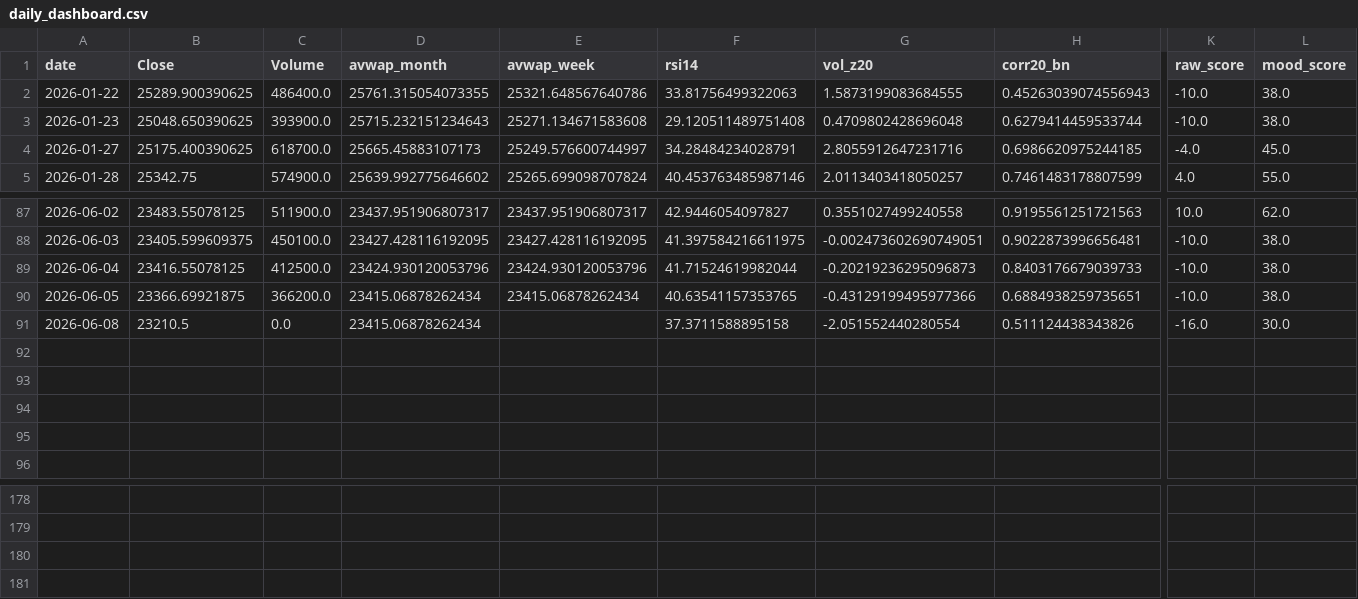
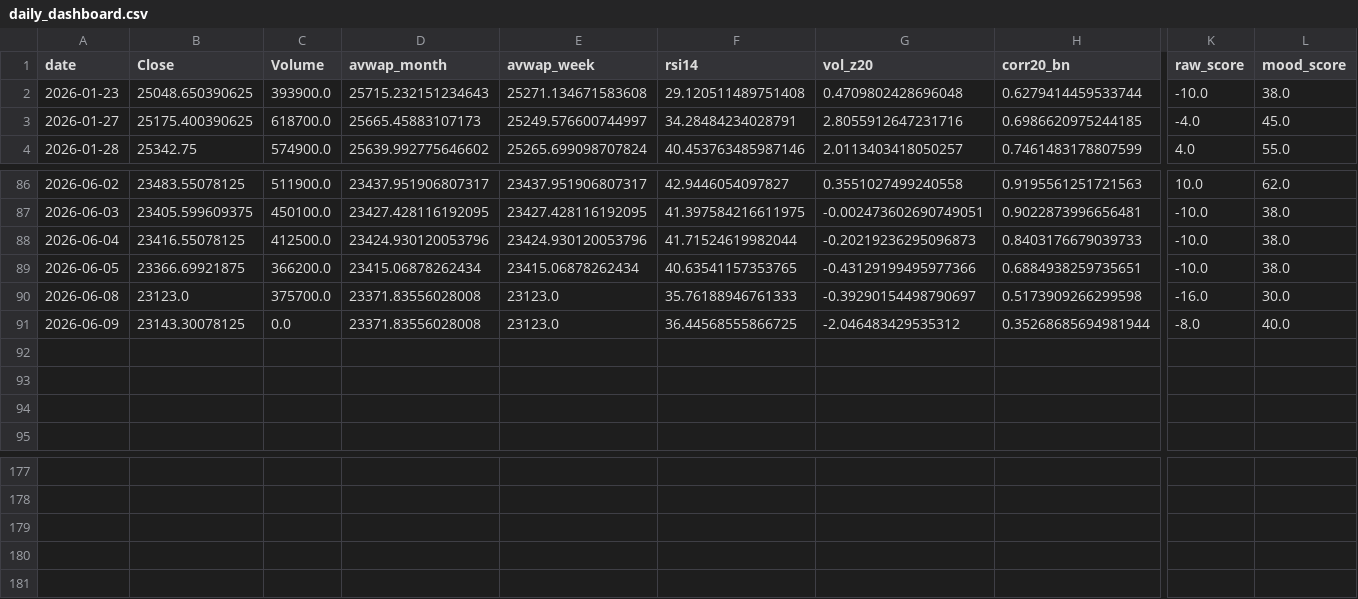
Before and after one commit to rushikesh4291/nifty-mood-mini, a CSV file: out/daily_dashboard.csv, drawn as a sheet; only a part is shown, gaps mark what is left out; removed rows and columns are numbered as before the commit, all else as after; rows hold the shown columns only; the diff names each change by its address in the sheet, - before the commit and + after, or states it on an @@ line.

```diff
--- a/out/daily_dashboard.csv
+++ b/out/daily_dashboard.csv
-row 2: 2026-01-22 | 25289.900390625 | 486400.0 | 25761.315054073355 | 25321.648567640786 | 33.81756499322063 | 1.5873199083684555 | 0.45263039074556943 | -10.0 | 38.0
-B90 (Close): 23210.5
+B90 (Close): 23123.0
-C90 (Volume): 0.0
+C90 (Volume): 375700.0
-D90 (avwap_month): 23415.06878262434
+D90 (avwap_month): 23371.83556028008
-E90 (avwap_week): (empty)
+E90 (avwap_week): 23123.0
-F90 (rsi14): 37.3711588895158
+F90 (rsi14): 35.76188946761333
-G90 (vol_z20): -2.051552440280554
+G90 (vol_z20): -0.39290154498790697
-H90 (corr20_bn): 0.511124438343826
+H90 (corr20_bn): 0.5173909266299598
-row 92: (empty)
+row 91: 2026-06-09 | 23143.30078125 | 0.0 | 23371.83556028008 | 23123.0 | 36.44568555866725 | -2.046483429535312 | 0.35268685694981944 | -8.0 | 40.0
+row 181: (empty)
```
